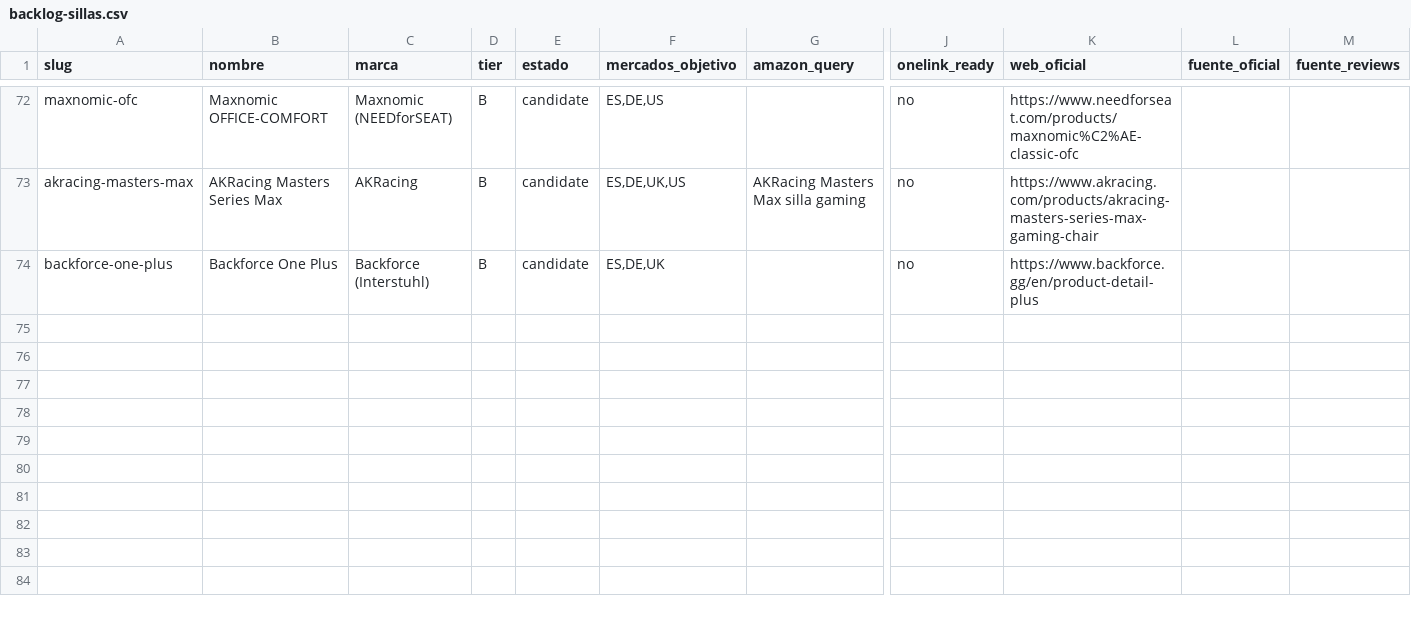
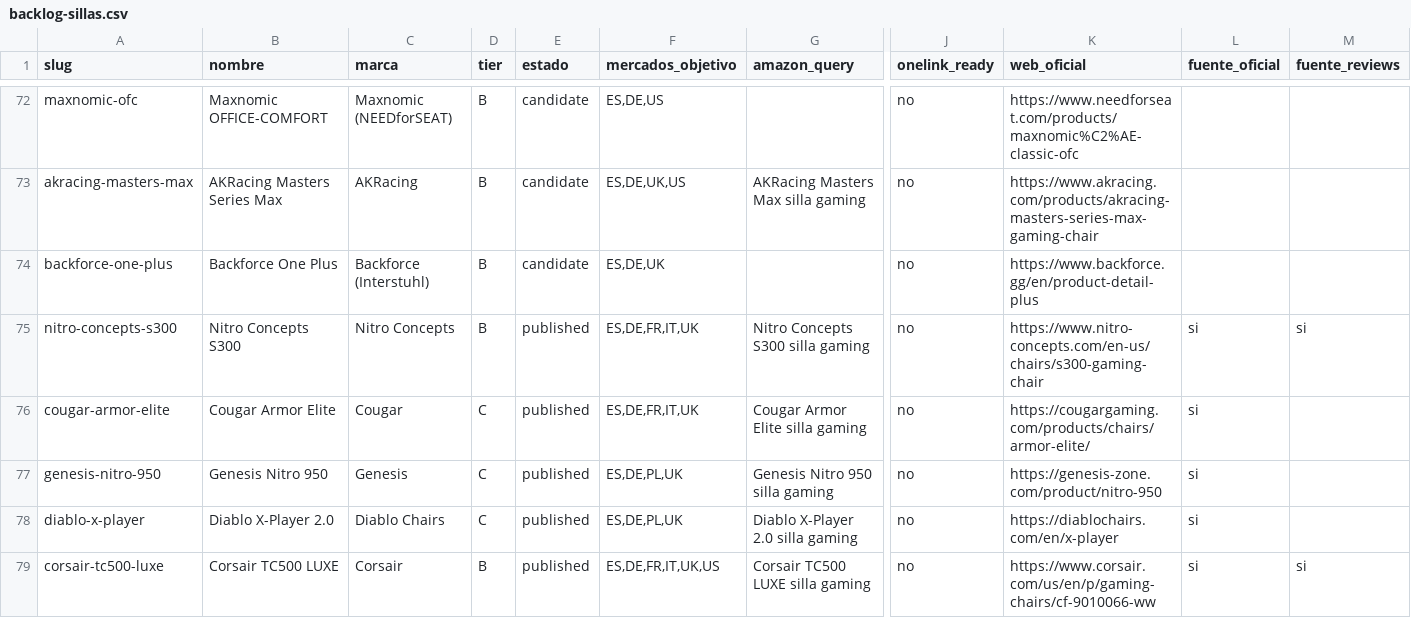
Before and after one commit to Darumo92/tuespaciodetrabajo, a CSV file: docs/research/sillas/backlog-sillas.csv, drawn as a sheet; only a part is shown, gaps mark what is left out; rows hold the shown columns only; the diff covers the shown part only; the diff names each change by its address in the sheet, - before the commit and + after, or states it on an @@ line.

```diff
--- a/docs/research/sillas/backlog-sillas.csv
+++ b/docs/research/sillas/backlog-sillas.csv
+row 75: nitro-concepts-s300 | Nitro Concepts S300 | Nitro Concepts | B | published | ES,DE,FR,IT,UK | Nitro Concepts S300 silla gaming | no | https://www.nitro-concepts.com/en-us/chairs/s300-gaming-chair | si | si
+row 76: cougar-armor-elite | Cougar Armor Elite | Cougar | C | published | ES,DE,FR,IT,UK | Cougar Armor Elite silla gaming | no | https://cougargaming.com/products/chairs/armor-elite/ | si
+row 77: genesis-nitro-950 | Genesis Nitro 950 | Genesis | C | published | ES,DE,PL,UK | Genesis Nitro 950 silla gaming | no | https://genesis-zone.com/product/nitro-950 | si
+row 78: diablo-x-player | Diablo X-Player 2.0 | Diablo Chairs | C | published | ES,DE,PL,UK | Diablo X-Player 2.0 silla gaming | no | https://diablochairs.com/en/x-player | si
+row 79: corsair-tc500-luxe | Corsair TC500 LUXE | Corsair | B | published | ES,DE,FR,IT,UK,US | Corsair TC500 LUXE silla gaming | no | https://www.corsair.com/us/en/p/gaming-chairs/cf-9010066-ww | si | si
```
Also changed, not shown: 4 added rows and 5 edited cells elsewhere in this file, 22 other files.
